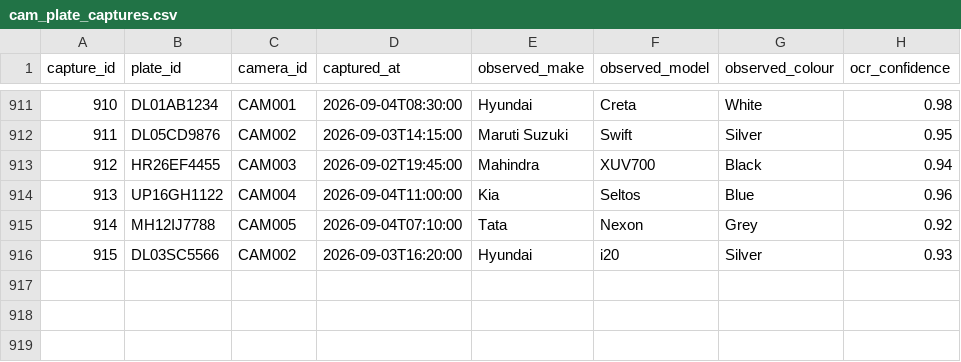
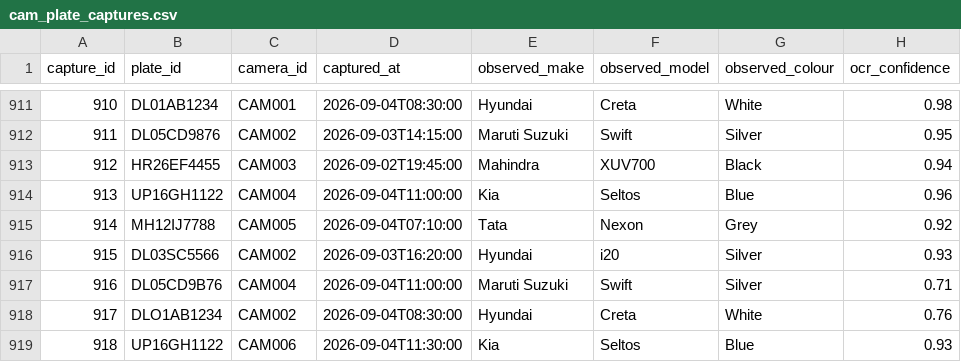
Before and after one commit to anushaanand60/IIA-vehicle-data-federation, a CSV file: IIA_Project/cam_plate_captures.csv, drawn as a sheet; only a part is shown, gaps mark what is left out; the diff names each change by its address in the sheet, - before the commit and + after, or states it on an @@ line.

Commit message:
feat(guard): demo cameras, misread/clone captures, candidate seed

```diff
--- a/IIA_Project/cam_plate_captures.csv
+++ b/IIA_Project/cam_plate_captures.csv
+row 917: 916 | DL05CD9B76 | CAM004 | 2026-09-04T11:00:00 | Maruti Suzuki | Swift | Silver | 0.71
+row 918: 917 | DLO1AB1234 | CAM002 | 2026-09-04T08:30:00 | Hyundai | Creta | White | 0.76
+row 919: 918 | UP16GH1122 | CAM006 | 2026-09-04T11:30:00 | Kia | Seltos | Blue | 0.93
```
Also changed, not shown: IIA_Project/cam_cameras.csv, 7 other files.
